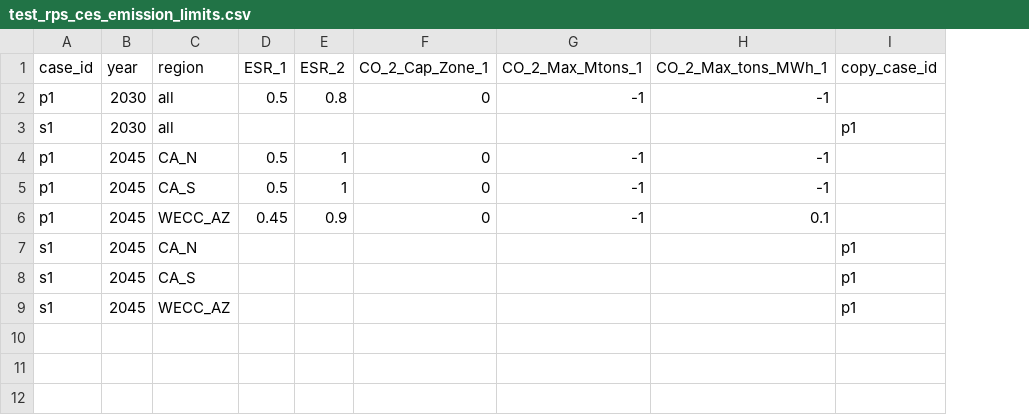
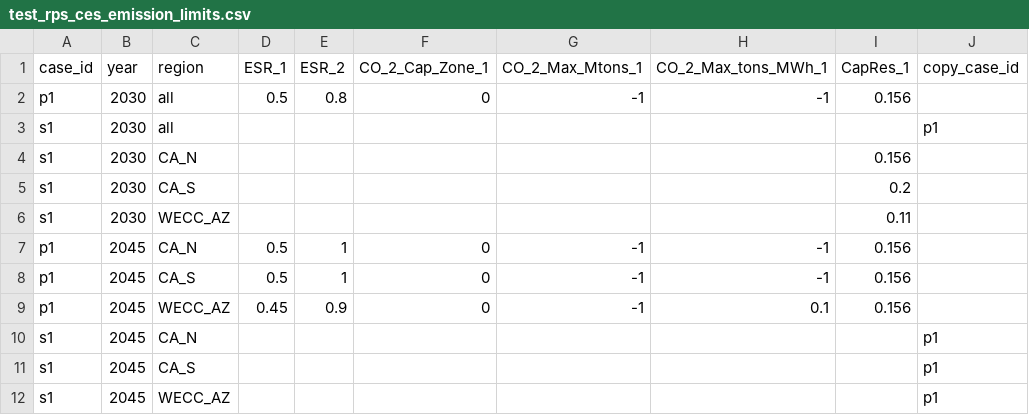
Before and after one commit to PowerGenome/PowerGenome, a CSV file: example_system/extra_inputs/test_rps_ces_emission_limits.csv, drawn as a sheet; addresses are those after the commit; the diff names each change by its address in the sheet, - before the commit and + after, or states it on an @@ line.

Commit message:
Add CapRes_1 column for capacity reserve policy

```diff
--- a/example_system/extra_inputs/test_rps_ces_emission_limits.csv
+++ b/example_system/extra_inputs/test_rps_ces_emission_limits.csv
+column I (CapRes_1), row 2: 0.156; rows 7-9: all 0.156
+row 4: s1 | 2030 | CA_N |  |  |  |  |  | 0.156
+row 5: s1 | 2030 | CA_S |  |  |  |  |  | 0.2
+row 6: s1 | 2030 | WECC_AZ |  |  |  |  |  | 0.11
```
